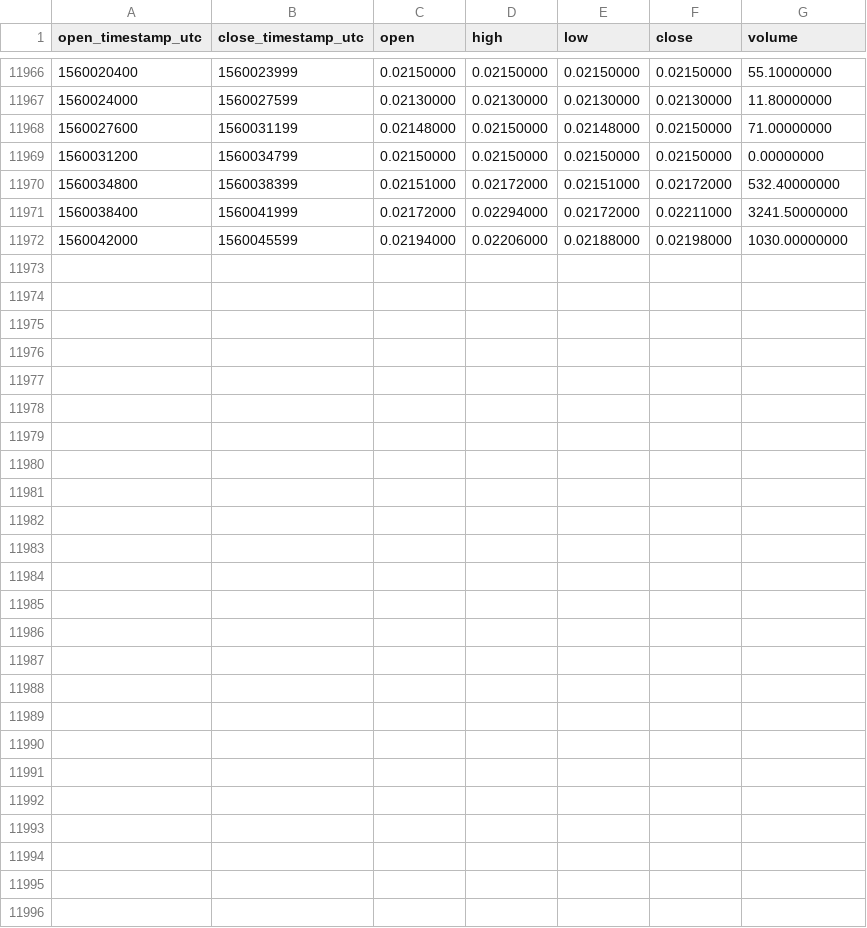
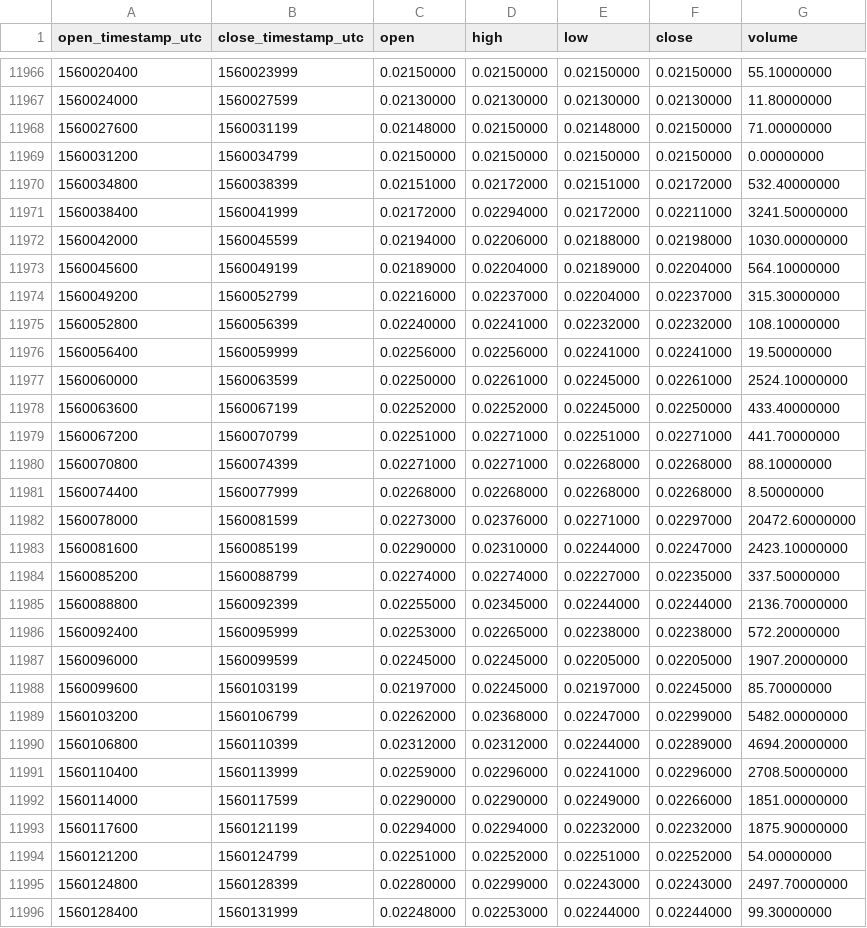
Before and after one commit to cryptobigbro/binance-PIVXBNB, a CSV file: binance-PIVXBNB-1h.csv, drawn as a sheet; only a part is shown, gaps mark what is left out; the diff names each change by its address in the sheet, - before the commit and + after, or states it on an @@ line.

Commit message:
Update OHLCV data.

```diff
--- a/binance-PIVXBNB-1h.csv
+++ b/binance-PIVXBNB-1h.csv
+row 11973: 1560045600 | 1560049199 | 0.02189000 | 0.02204000 | 0.02189000 | 0.02204000 | 564.10000000
+row 11974: 1560049200 | 1560052799 | 0.02216000 | 0.02237000 | 0.02204000 | 0.02237000 | 315.30000000
+row 11975: 1560052800 | 1560056399 | 0.02240000 | 0.02241000 | 0.02232000 | 0.02232000 | 108.10000000
+row 11976: 1560056400 | 1560059999 | 0.02256000 | 0.02256000 | 0.02241000 | 0.02241000 | 19.50000000
+row 11977: 1560060000 | 1560063599 | 0.02250000 | 0.02261000 | 0.02245000 | 0.02261000 | 2524.10000000
+row 11978: 1560063600 | 1560067199 | 0.02252000 | 0.02252000 | 0.02245000 | 0.02250000 | 433.40000000
+row 11979: 1560067200 | 1560070799 | 0.02251000 | 0.02271000 | 0.02251000 | 0.02271000 | 441.70000000
+row 11980: 1560070800 | 1560074399 | 0.02271000 | 0.02271000 | 0.02268000 | 0.02268000 | 88.10000000
+row 11981: 1560074400 | 1560077999 | 0.02268000 | 0.02268000 | 0.02268000 | 0.02268000 | 8.50000000
+row 11982: 1560078000 | 1560081599 | 0.02273000 | 0.02376000 | 0.02271000 | 0.02297000 | 20472.60000000
+row 11983: 1560081600 | 1560085199 | 0.02290000 | 0.02310000 | 0.02244000 | 0.02247000 | 2423.10000000
+row 11984: 1560085200 | 1560088799 | 0.02274000 | 0.02274000 | 0.02227000 | 0.02235000 | 337.50000000
+row 11985: 1560088800 | 1560092399 | 0.02255000 | 0.02345000 | 0.02244000 | 0.02244000 | 2136.70000000
+row 11986: 1560092400 | 1560095999 | 0.02253000 | 0.02265000 | 0.02238000 | 0.02238000 | 572.20000000
+row 11987: 1560096000 | 1560099599 | 0.02245000 | 0.02245000 | 0.02205000 | 0.02205000 | 1907.20000000
+row 11988: 1560099600 | 1560103199 | 0.02197000 | 0.02245000 | 0.02197000 | 0.02245000 | 85.70000000
+row 11989: 1560103200 | 1560106799 | 0.02262000 | 0.02368000 | 0.02247000 | 0.02299000 | 5482.00000000
+row 11990: 1560106800 | 1560110399 | 0.02312000 | 0.02312000 | 0.02244000 | 0.02289000 | 4694.20000000
+row 11991: 1560110400 | 1560113999 | 0.02259000 | 0.02296000 | 0.02241000 | 0.02296000 | 2708.50000000
+row 11992: 1560114000 | 1560117599 | 0.02290000 | 0.02290000 | 0.02249000 | 0.02266000 | 1851.00000000
+row 11993: 1560117600 | 1560121199 | 0.02294000 | 0.02294000 | 0.02232000 | 0.02232000 | 1875.90000000
+row 11994: 1560121200 | 1560124799 | 0.02251000 | 0.02252000 | 0.02251000 | 0.02252000 | 54.00000000
+row 11995: 1560124800 | 1560128399 | 0.02280000 | 0.02299000 | 0.02243000 | 0.02243000 | 2497.70000000
+row 11996: 1560128400 | 1560131999 | 0.02248000 | 0.02253000 | 0.02244000 | 0.02244000 | 99.30000000
```
Also changed, not shown: binance-PIVXBNB-1d.csv.
